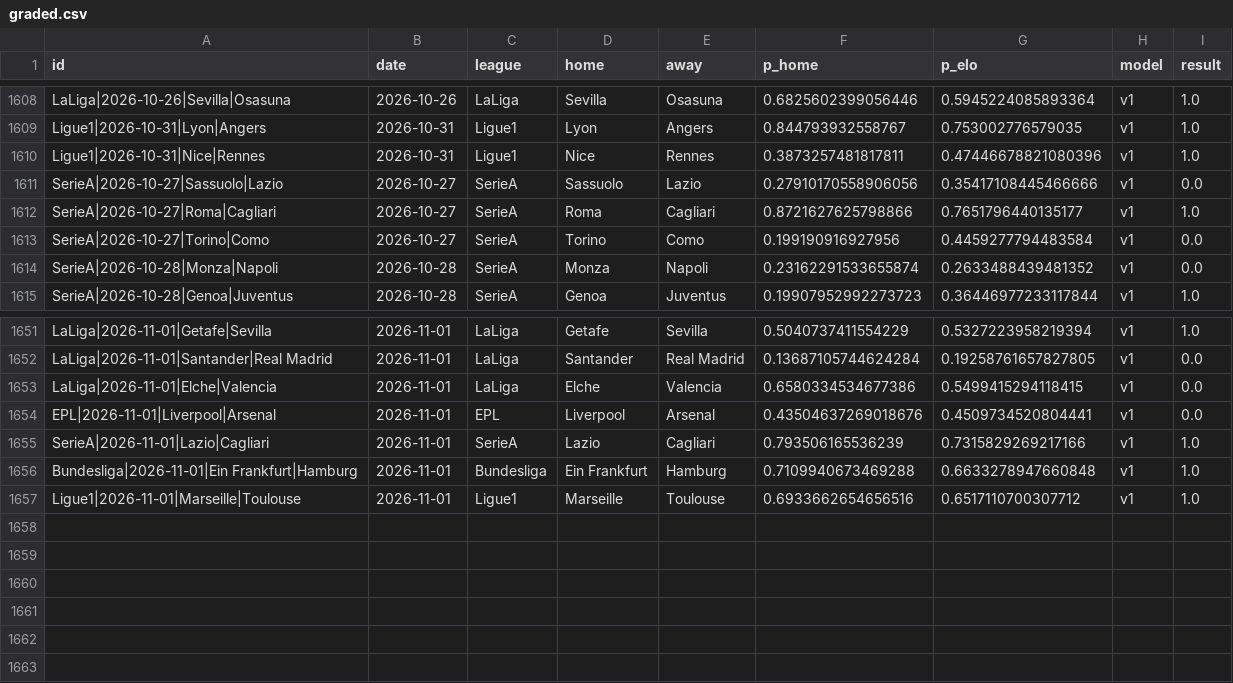
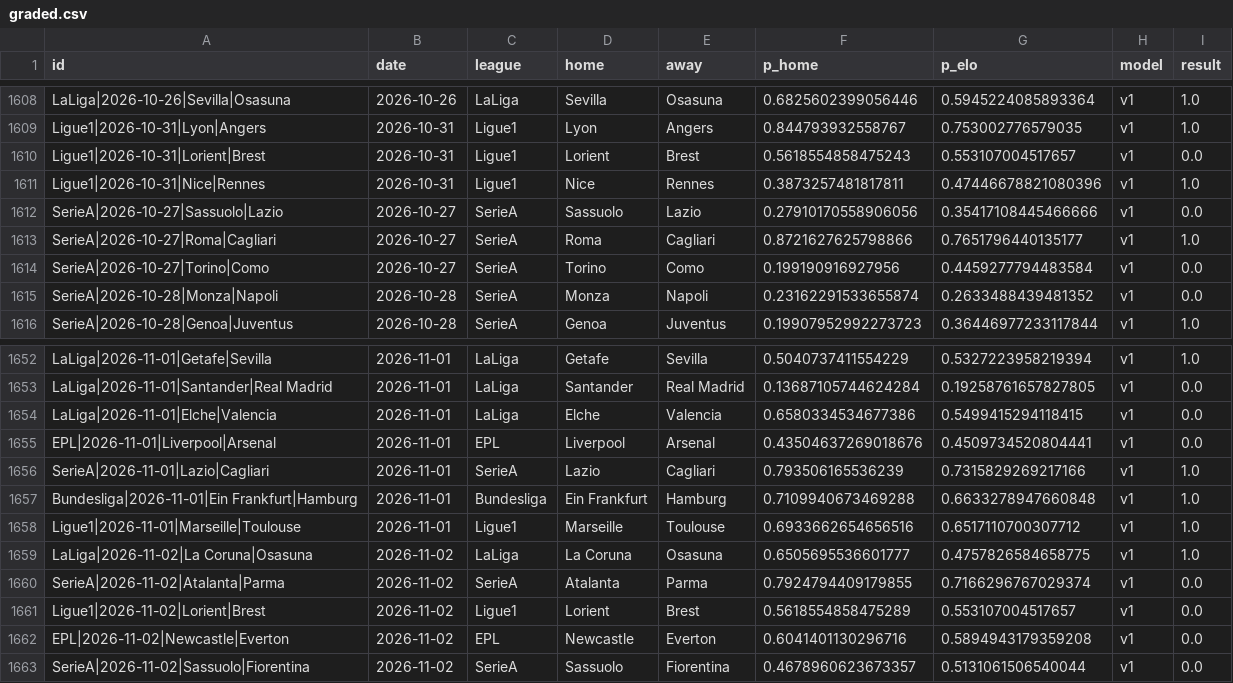
Before and after one commit to azcal/mbm-soccer, a CSV file: logs/graded.csv, drawn as a sheet; only a part is shown, gaps mark what is left out; the diff names each change by its address in the sheet, - before the commit and + after, or states it on an @@ line.

```diff
--- a/logs/graded.csv
+++ b/logs/graded.csv
+row 1610: Ligue1|2026-10-31|Lorient|Brest | 2026-10-31 | Ligue1 | Lorient | Brest | 0.5618554858475243 | 0.553107004517657 | v1 | 0.0
+row 1659: LaLiga|2026-11-02|La Coruna|Osasuna | 2026-11-02 | LaLiga | La Coruna | Osasuna | 0.6505695536601777 | 0.4757826584658775 | v1 | 1.0
+row 1660: SerieA|2026-11-02|Atalanta|Parma | 2026-11-02 | SerieA | Atalanta | Parma | 0.7924794409179855 | 0.7166296767029374 | v1 | 0.0
+row 1661: Ligue1|2026-11-02|Lorient|Brest | 2026-11-02 | Ligue1 | Lorient | Brest | 0.5618554858475289 | 0.553107004517657 | v1 | 0.0
+row 1662: EPL|2026-11-02|Newcastle|Everton | 2026-11-02 | EPL | Newcastle | Everton | 0.6041401130296716 | 0.5894943179359208 | v1 | 0.0
+row 1663: SerieA|2026-11-02|Sassuolo|Fiorentina | 2026-11-02 | SerieA | Sassuolo | Fiorentina | 0.4678960623673357 | 0.5131061506540044 | v1 | 0.0
```
Also changed, not shown: logs/predictions.csv, 3 other files.
